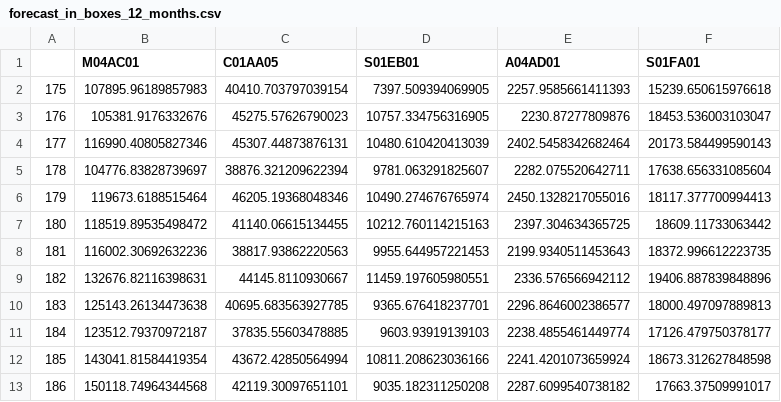
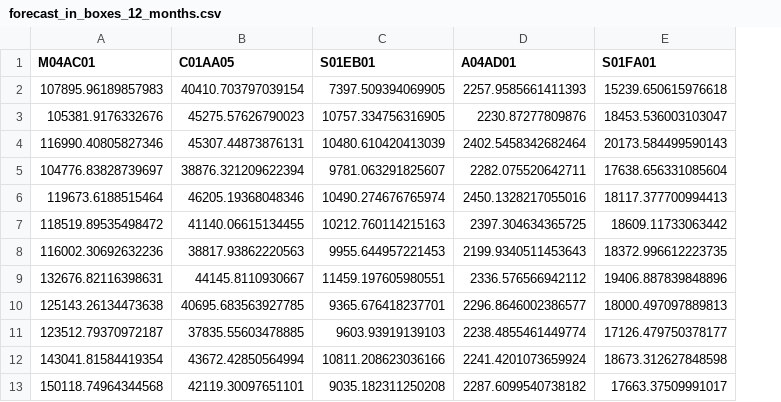
Before and after one commit to T0L1S/AgriPharm_Track3_EthnoHack_2026, a CSV file: data/outputs/forecast_in_boxes_12_months.csv, drawn as a sheet; the diff names each change by its address in the sheet, - before the commit and + after, or states it on an @@ line.

```diff
--- a/data/outputs/forecast_in_boxes_12_months.csv
+++ b/data/outputs/forecast_in_boxes_12_months.csv
-column A, rows 2-13: 175 | 176 | 177 | 178 | 179 | 180 | 181 | 182 | 183 | 184 | 185 | 186
```
Also changed, not shown: 5 other files.
